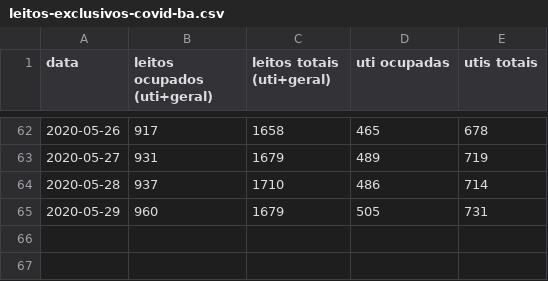
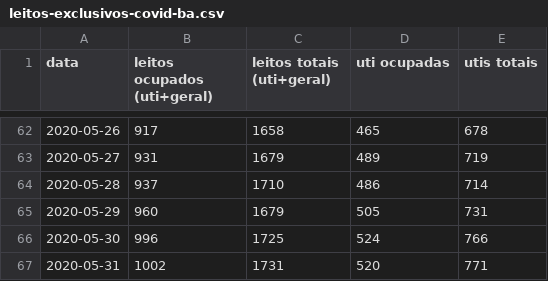
Before and after one commit to galdir/covid19python, a CSV file: leitos-exclusivos-covid-ba.csv, drawn as a sheet; only a part is shown, gaps mark what is left out; the diff names each change by its address in the sheet, - before the commit and + after, or states it on an @@ line.

Commit message:
Update leitos-exclusivos-covid-ba.csv

```diff
--- a/leitos-exclusivos-covid-ba.csv
+++ b/leitos-exclusivos-covid-ba.csv
+row 66: 2020-05-30 | 996 | 1725 | 524 | 766
+row 67: 2020-05-31 | 1002 | 1731 | 520 | 771
```
